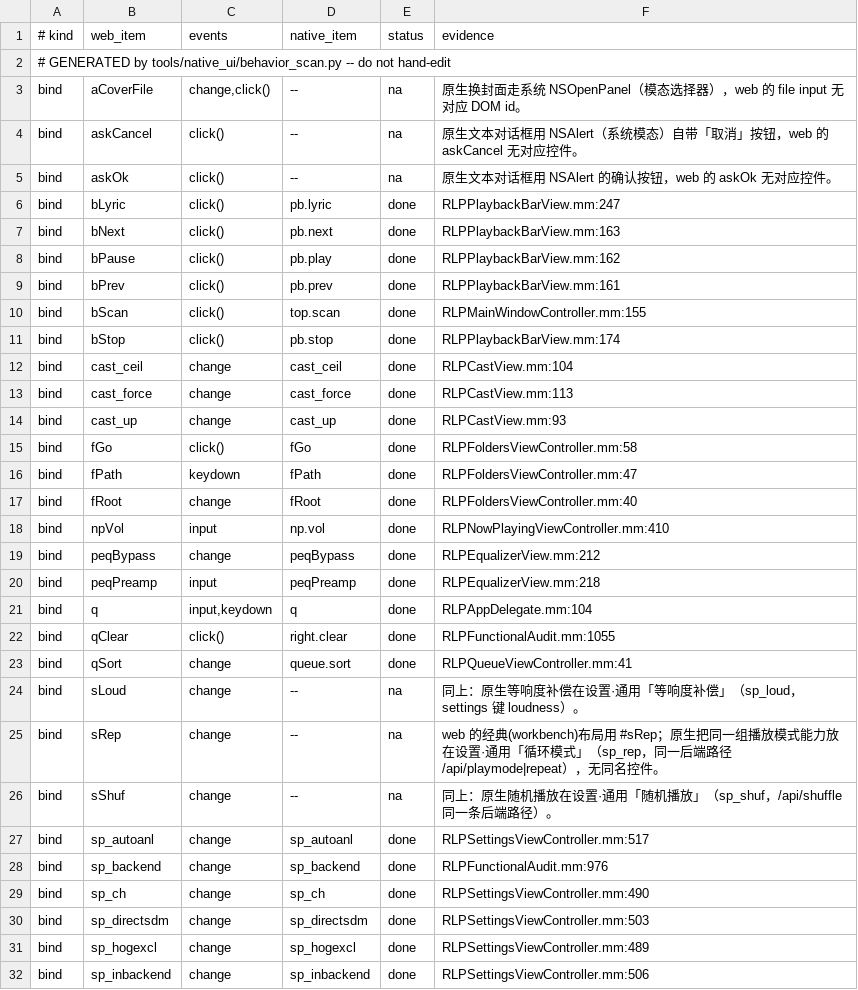
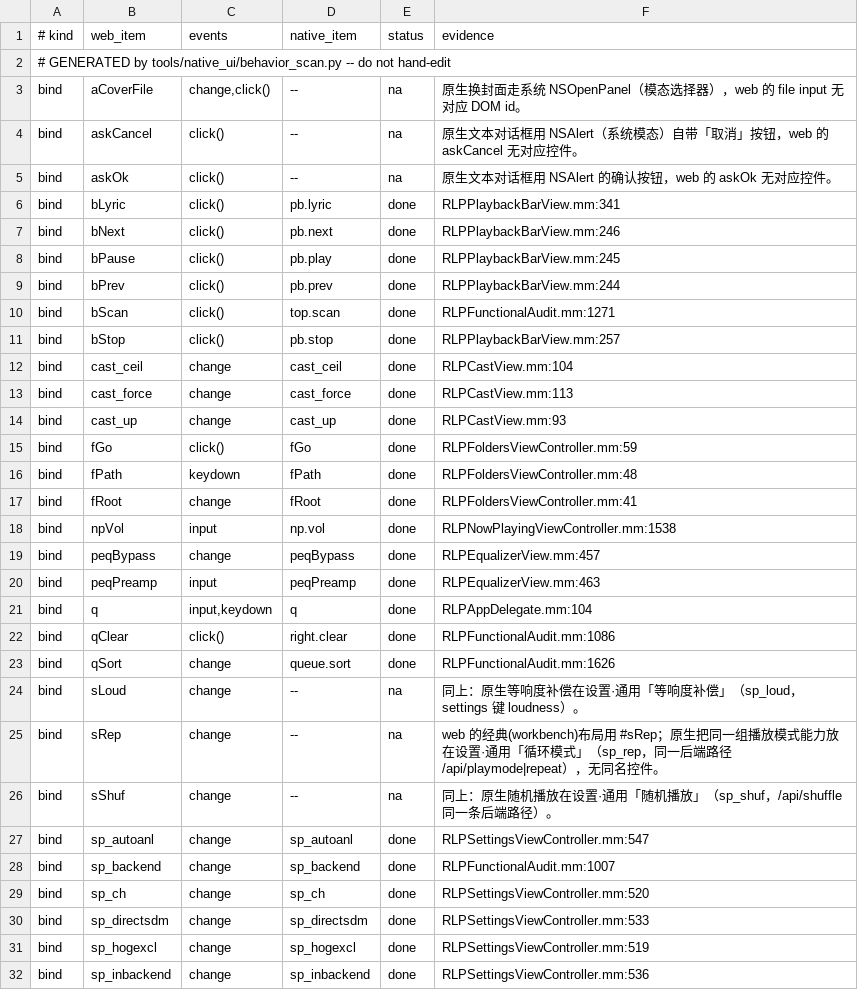
Before and after one commit to BH2VOQ/RLPlayer-Mac, a TSV file: docs/native-ui/behavior.tsv, drawn as a sheet; only a part is shown; the diff covers the shown part only.

Commit message:
fix(native): EQ drag geometry, band handles, single-page scroll, 1.1.7.86

```diff
--- a/docs/native-ui/behavior.tsv
+++ b/docs/native-ui/behavior.tsv
@@ -5,8 +5,8 @@ bind	askCancel	click()	--	na	原生文本对话框用 NSAlert（系统模态）
 bind	askOk	click()	--	na	原生文本对话框用 NSAlert 的确认按钮，web 的 askOk 无对应控件。
-bind	bLyric	click()	pb.lyric	done	RLPPlaybackBarView.mm:247
-bind	bNext	click()	pb.next	done	RLPPlaybackBarView.mm:163
-bind	bPause	click()	pb.play	done	RLPPlaybackBarView.mm:162
-bind	bPrev	click()	pb.prev	done	RLPPlaybackBarView.mm:161
-bind	bScan	click()	top.scan	done	RLPMainWindowController.mm:155
-bind	bStop	click()	pb.stop	done	RLPPlaybackBarView.mm:174
+bind	bLyric	click()	pb.lyric	done	RLPPlaybackBarView.mm:341
+bind	bNext	click()	pb.next	done	RLPPlaybackBarView.mm:246
+bind	bPause	click()	pb.play	done	RLPPlaybackBarView.mm:245
+bind	bPrev	click()	pb.prev	done	RLPPlaybackBarView.mm:244
+bind	bScan	click()	top.scan	done	RLPFunctionalAudit.mm:1271
+bind	bStop	click()	pb.stop	done	RLPPlaybackBarView.mm:257
 bind	cast_ceil	change	cast_ceil	done	RLPCastView.mm:104
@@ -14,11 +14,11 @@ bind	cast_force	change	cast_force	done	RLPCastView.mm:113
 bind	cast_up	change	cast_up	done	RLPCastView.mm:93
-bind	fGo	click()	fGo	done	RLPFoldersViewController.mm:58
-bind	fPath	keydown	fPath	done	RLPFoldersViewController.mm:47
-bind	fRoot	change	fRoot	done	RLPFoldersViewController.mm:40
-bind	npVol	input	np.vol	done	RLPNowPlayingViewController.mm:410
-bind	peqBypass	change	peqBypass	done	RLPEqualizerView.mm:212
-bind	peqPreamp	input	peqPreamp	done	RLPEqualizerView.mm:218
+bind	fGo	click()	fGo	done	RLPFoldersViewController.mm:59
+bind	fPath	keydown	fPath	done	RLPFoldersViewController.mm:48
+bind	fRoot	change	fRoot	done	RLPFoldersViewController.mm:41
+bind	npVol	input	np.vol	done	RLPNowPlayingViewController.mm:1538
+bind	peqBypass	change	peqBypass	done	RLPEqualizerView.mm:457
+bind	peqPreamp	input	peqPreamp	done	RLPEqualizerView.mm:463
 bind	q	input,keydown	q	done	RLPAppDelegate.mm:104
-bind	qClear	click()	right.clear	done	RLPFunctionalAudit.mm:1055
-bind	qSort	change	queue.sort	done	RLPQueueViewController.mm:41
+bind	qClear	click()	right.clear	done	RLPFunctionalAudit.mm:1086
+bind	qSort	change	queue.sort	done	RLPFunctionalAudit.mm:1626
 bind	sLoud	change	--	na	同上：原生等响度补偿在设置·通用「等响度补偿」（sp_loud，settings 键 loudness）。
@@ -26,7 +26,7 @@ bind	sRep	change	--	na	web 的经典(workbench)布局用 #sRep；原生把同一
 bind	sShuf	change	--	na	同上：原生随机播放在设置·通用「随机播放」（sp_shuf，/api/shuffle 同一条后端路径）。
-bind	sp_autoanl	change	sp_autoanl	done	RLPSettingsViewController.mm:517
-bind	sp_backend	change	sp_backend	done	RLPFunctionalAudit.mm:976
-bind	sp_ch	change	sp_ch	done	RLPSettingsViewController.mm:490
-bind	sp_directsdm	change	sp_directsdm	done	RLPSettingsViewController.mm:503
-bind	sp_hogexcl	change	sp_hogexcl	done	RLPSettingsViewController.mm:489
-bind	sp_inbackend	change	sp_inbackend	done	RLPSettingsViewController.mm:506
+bind	sp_autoanl	change	sp_autoanl	done	RLPSettingsViewController.mm:547
+bind	sp_backend	change	sp_backend	done	RLPFunctionalAudit.mm:1007
+bind	sp_ch	change	sp_ch	done	RLPSettingsViewController.mm:520
+bind	sp_directsdm	change	sp_directsdm	done	RLPSettingsViewController.mm:533
+bind	sp_hogexcl	change	sp_hogexcl	done	RLPSettingsViewController.mm:519
+bind	sp_inbackend	change	sp_inbackend	done	RLPSettingsViewController.mm:536
```
Also changed, not shown: 16 edited cells elsewhere in this file, 18 other files.
